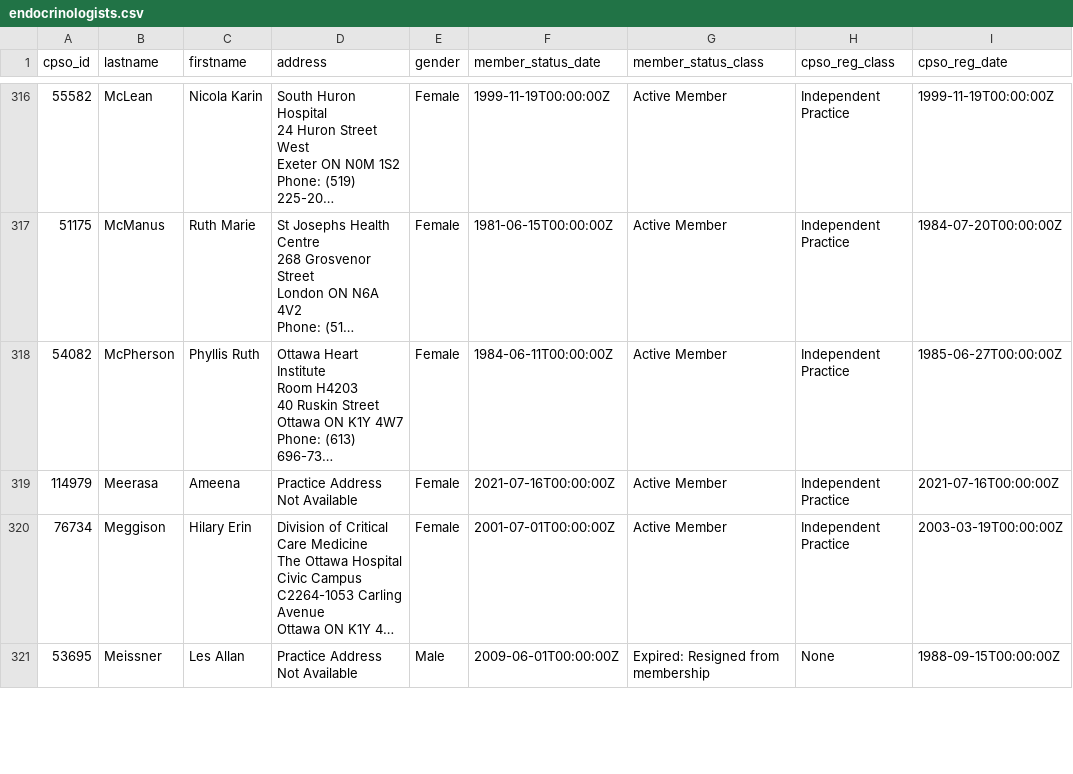
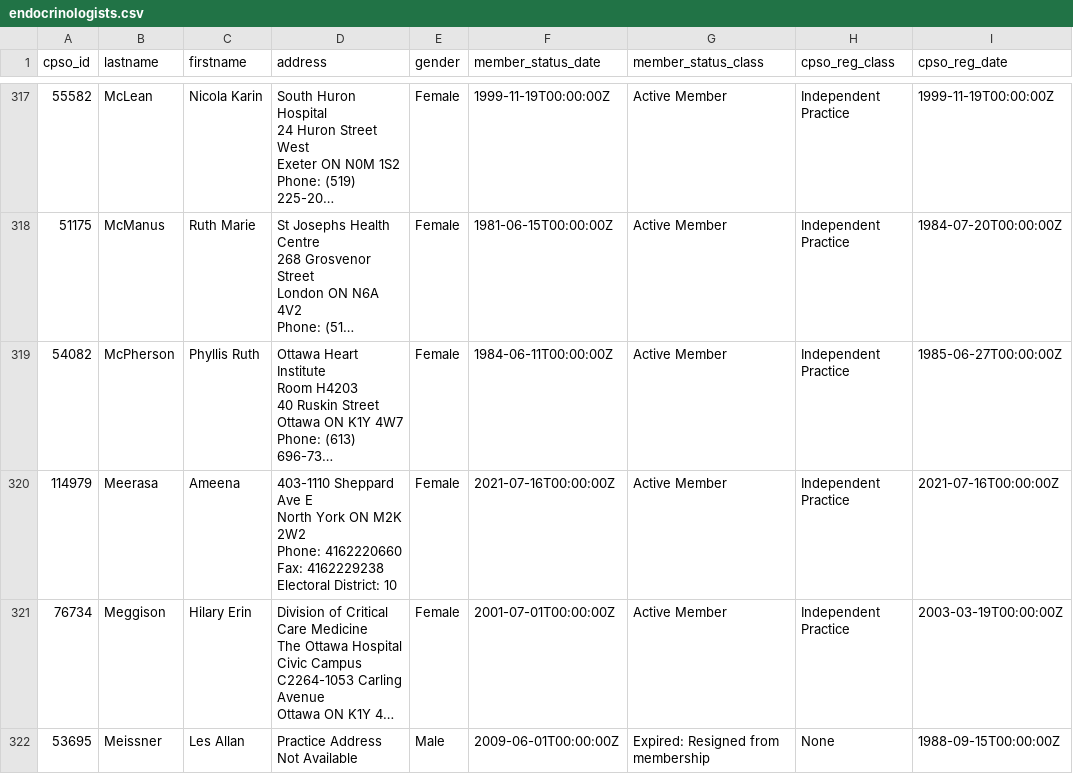
Before and after one commit to jmoggridge/cpso_scraper, a CSV file: output/endocrinologists.csv, drawn as a sheet; only a part is shown, gaps mark what is left out; long unchanged cells end in …; addresses are those after the commit; ↵ is a line break in a cell; the diff covers the shown part only; the diff names each change by its address in the sheet, - before the commit and + after, or states it on an @@ line.

```diff
--- a/output/endocrinologists.csv
+++ b/output/endocrinologists.csv
-D320 (address): Practice Address Not Available
+D320 (address): 403-1110 Sheppard Ave E ↵ North York ON M2K 2W2 ↵ Phone: 4162220660 ↵ Fax: 4162229238 Electoral District: 10
```
Also changed, not shown: 2 added rows and 33 edited cells elsewhere in this file, output/endocrinologists_specialties.csv, 1 other file.
